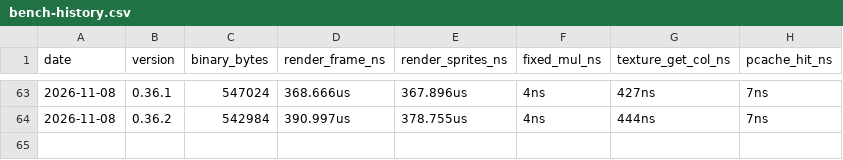
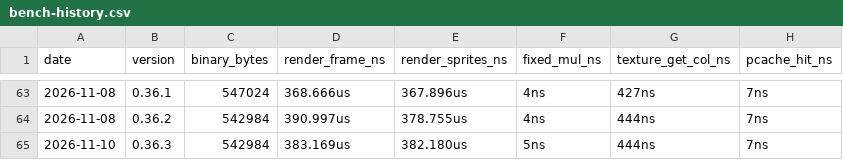
Before and after one commit to MacCracken/cyrius-doom, a CSV file: bench-history.csv, drawn as a sheet; only a part is shown, gaps mark what is left out.

```diff
--- a/bench-history.csv
+++ b/bench-history.csv
@@ -64 +64,2 @@ date,version,binary_bytes,render_frame_ns,render_sprites_ns,fixed_mul_ns,texture
 2026-11-08,0.36.2,542984,390.997us,378.755us,4ns,444ns,7ns
+2026-11-10,0.36.3,542984,383.169us,382.180us,5ns,444ns,7ns
```
Also changed, not shown: 9 other files.
